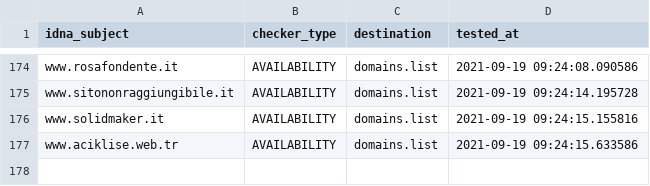
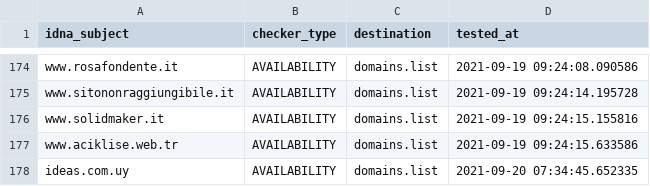
Before and after one commit to Ultimate-Hosts-Blacklist/BaddBoyzHosts, a CSV file: .pyfunceble/inactive.csv, drawn as a sheet; only a part is shown, gaps mark what is left out; the diff names each change by its address in the sheet, - before the commit and + after, or states it on an @@ line.

```diff
--- a/.pyfunceble/inactive.csv
+++ b/.pyfunceble/inactive.csv
+row 178: ideas.com.uy | AVAILABILITY | domains.list | 2021-09-20 07:34:45.652335
```
Also changed, not shown: 17 other files.
